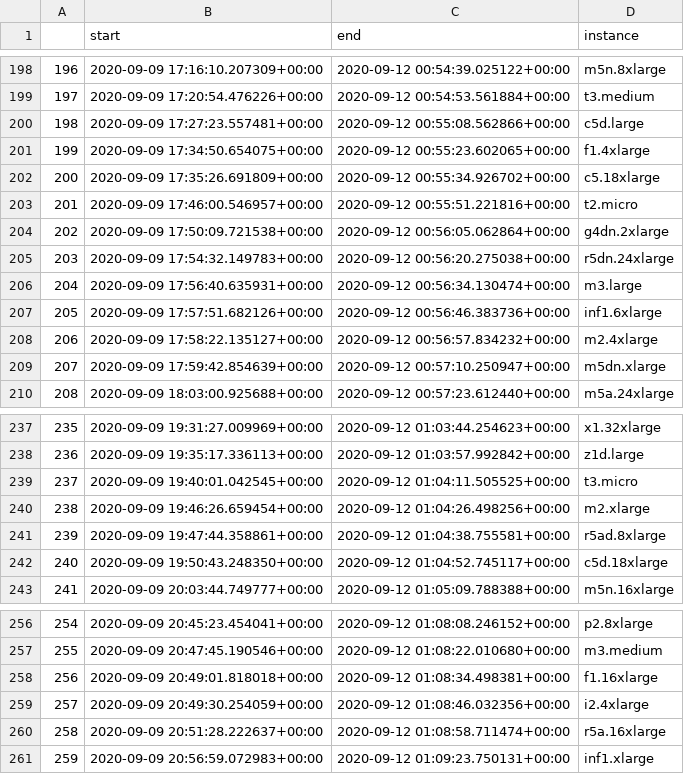
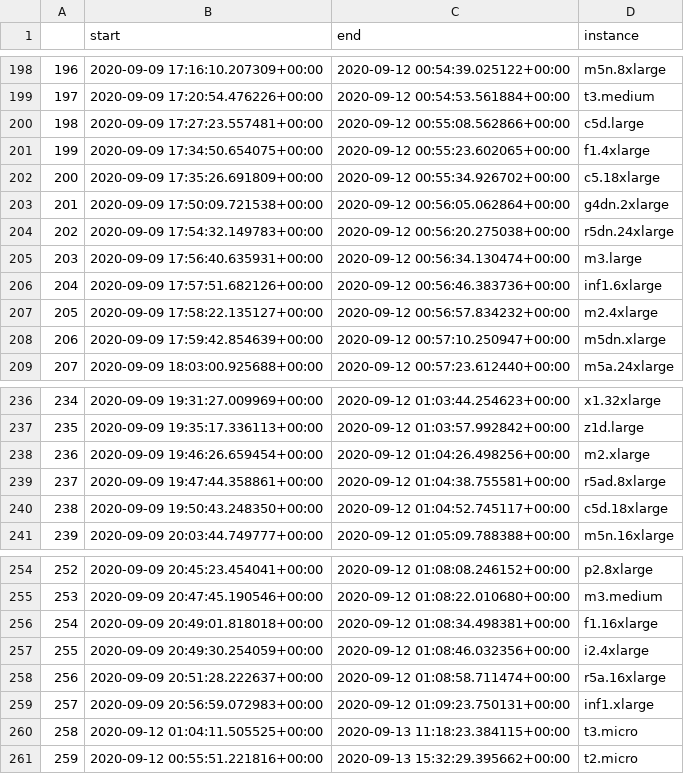
Before and after one commit to wald3r/automatic_migration, a CSV file: backend/spot_pricing/collection_history.csv, drawn as a sheet; only a part is shown, gaps mark what is left out; removed rows and columns are numbered as before the commit, all else as after; the diff names each change by its address in the sheet, - before the commit and + after, or states it on an @@ line.

```diff
--- a/backend/spot_pricing/collection_history.csv
+++ b/backend/spot_pricing/collection_history.csv
-row 203: 201 | 2020-09-09 17:46:00.546957+00:00 | 2020-09-12 00:55:51.221816+00:00 | t2.micro
@@ column A renumbered between rows 203 and 259 @@
-row 239: 237 | 2020-09-09 19:40:01.042545+00:00 | 2020-09-12 01:04:11.505525+00:00 | t3.micro
+row 260: 258 | 2020-09-12 01:04:11.505525+00:00 | 2020-09-13 11:18:23.384115+00:00 | t3.micro
+row 261: 259 | 2020-09-12 00:55:51.221816+00:00 | 2020-09-13 15:32:29.395662+00:00 | t2.micro
```
Also changed, not shown: 11 other files.
